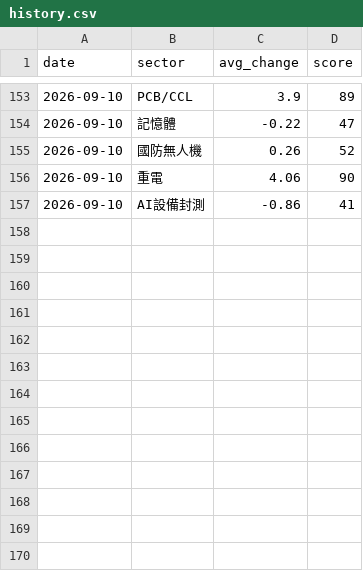
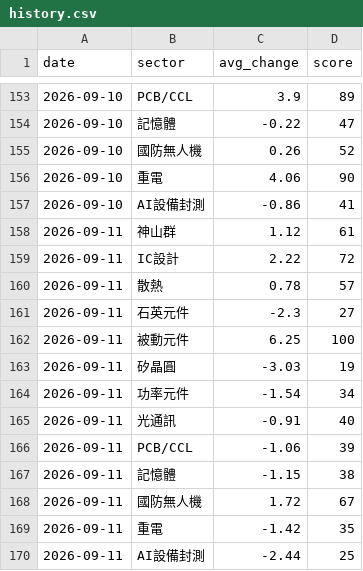
Before and after one commit to ChungHueiTsao/taiwan-dashboard, a CSV file: data/history.csv, drawn as a sheet; only a part is shown, gaps mark what is left out; the diff names each change by its address in the sheet, - before the commit and + after, or states it on an @@ line.

Commit message:
chore: 更新歷史資料 2026-09-11 08:51

```diff
--- a/data/history.csv
+++ b/data/history.csv
+row 158: 2026-09-11 | 神山群 | 1.12 | 61
+row 159: 2026-09-11 | IC設計 | 2.22 | 72
+row 160: 2026-09-11 | 散熱 | 0.78 | 57
+row 161: 2026-09-11 | 石英元件 | -2.3 | 27
+row 162: 2026-09-11 | 被動元件 | 6.25 | 100
+row 163: 2026-09-11 | 矽晶圓 | -3.03 | 19
+row 164: 2026-09-11 | 功率元件 | -1.54 | 34
+row 165: 2026-09-11 | 光通訊 | -0.91 | 40
+row 166: 2026-09-11 | PCB/CCL | -1.06 | 39
+row 167: 2026-09-11 | 記憶體 | -1.15 | 38
+row 168: 2026-09-11 | 國防無人機 | 1.72 | 67
+row 169: 2026-09-11 | 重電 | -1.42 | 35
+row 170: 2026-09-11 | AI設備封測 | -2.44 | 25
```
